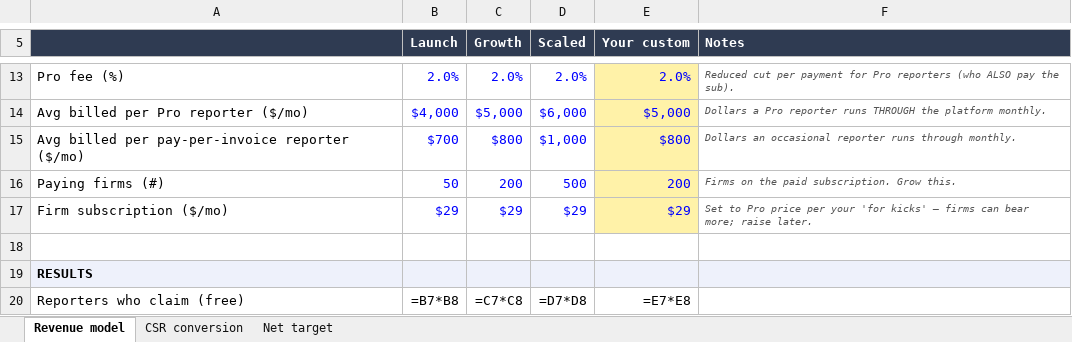
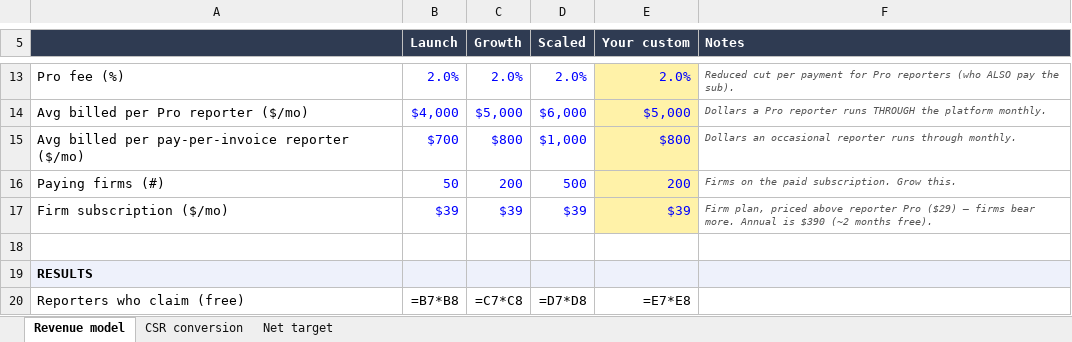
Before and after one commit to pazonada/shorthanders, an Excel workbook: mvp/docs/revenue_model.xlsx, sheet Revenue model, drawn as a sheet; only a part is shown, gaps mark what is left out; values as stored, in another font and other column widths than the file's, no borders; formulas without a stored value are shown as written; the diff names each change by its address in the sheet, - before the commit and + after, or states it on an @@ line.

```diff
--- a/mvp/docs/revenue_model.xlsx (sheet Revenue model)
+++ b/mvp/docs/revenue_model.xlsx (sheet Revenue model)
-B17 (Launch): $29
+B17 (Launch): $39
-C17 (Growth): $29
+C17 (Growth): $39
-D17 (Scaled): $29
+D17 (Scaled): $39
-E17 (Your custom): $29
+E17 (Your custom): $39
-F17 (Notes): Set to Pro price per your 'for kicks' – firms can bear more; raise later.
+F17 (Notes): Firm plan, priced above reporter Pro ($29) – firms bear more. Annual is $390 (~2 months free).
```
Also changed, not shown: sheet Net target, 2 other files.
